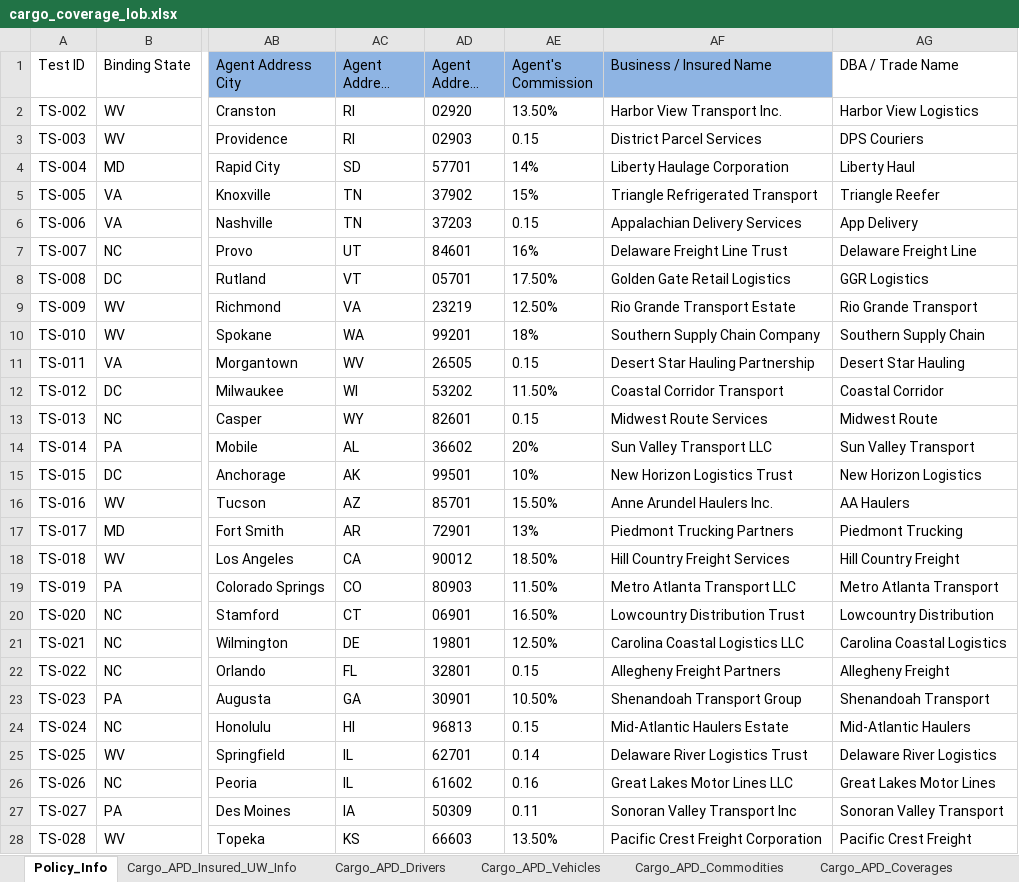
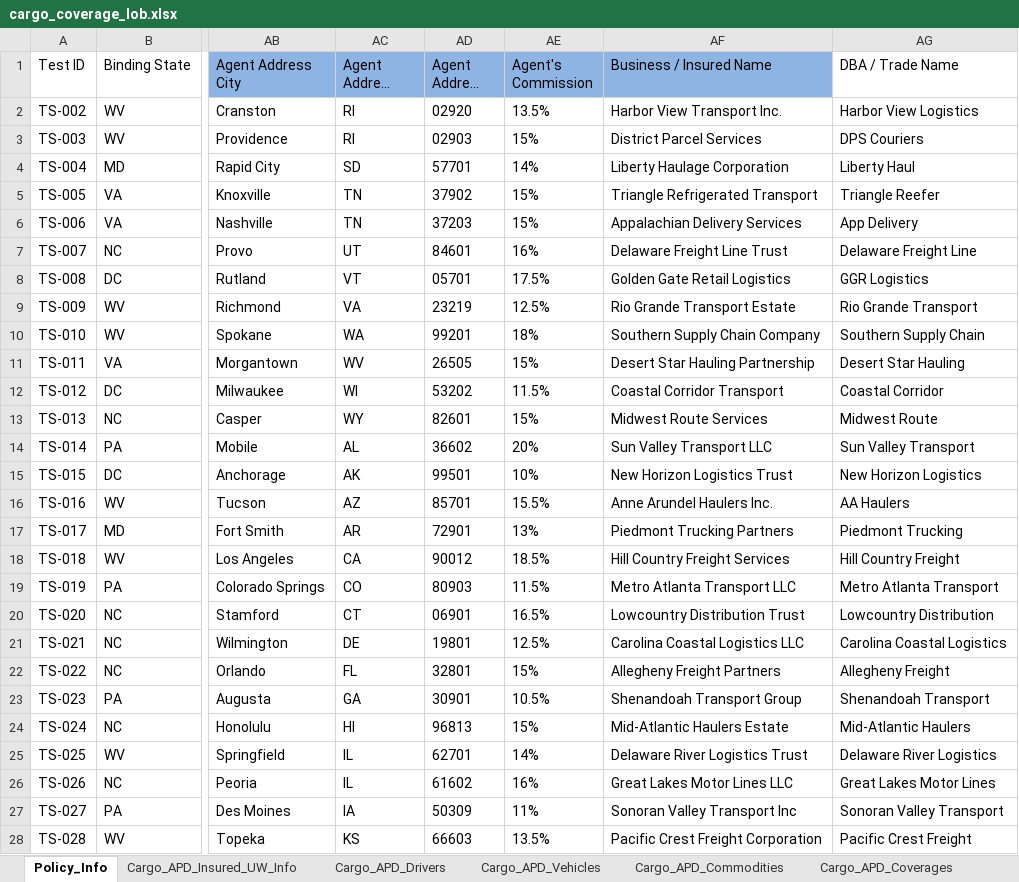
Before and after one commit to KMG-2356/spg-automation, an Excel workbook: src/data/cargo_coverage_lob.xlsx, sheet Policy_Info, drawn as a sheet; only a part is shown, gaps mark what is left out; long unchanged cells end in …; values as stored, in another font and other column widths than the file's, no borders; the diff covers the shown part only; the diff names each change by its address in the sheet, - before the commit and + after, or states it on an @@ line.

```diff
--- a/src/data/cargo_coverage_lob.xlsx (sheet Policy_Info)
+++ b/src/data/cargo_coverage_lob.xlsx (sheet Policy_Info)
-AE2 (Agent's Commission): 13.50%
+AE2 (Agent's Commission): 13.5%
-AE3 (Agent's Commission): 0.15
+AE3 (Agent's Commission): 15%
-AE6 (Agent's Commission): 0.15
+AE6 (Agent's Commission): 15%
-AE8 (Agent's Commission): 17.50%
+AE8 (Agent's Commission): 17.5%
-AE9 (Agent's Commission): 12.50%
+AE9 (Agent's Commission): 12.5%
-AE11 (Agent's Commission): 0.15
+AE11 (Agent's Commission): 15%
-AE12 (Agent's Commission): 11.50%
+AE12 (Agent's Commission): 11.5%
-AE13 (Agent's Commission): 0.15
+AE13 (Agent's Commission): 15%
-AE16 (Agent's Commission): 15.50%
+AE16 (Agent's Commission): 15.5%
-AE18 (Agent's Commission): 18.50%
+AE18 (Agent's Commission): 18.5%
-AE19 (Agent's Commission): 11.50%
+AE19 (Agent's Commission): 11.5%
-AE20 (Agent's Commission): 16.50%
+AE20 (Agent's Commission): 16.5%
-AE21 (Agent's Commission): 12.50%
+AE21 (Agent's Commission): 12.5%
-AE22 (Agent's Commission): 0.15
+AE22 (Agent's Commission): 15%
-AE23 (Agent's Commission): 10.50%
+AE23 (Agent's Commission): 10.5%
-AE24 (Agent's Commission): 0.15
+AE24 (Agent's Commission): 15%
-AE25 (Agent's Commission): 0.14
+AE25 (Agent's Commission): 14%
-AE26 (Agent's Commission): 0.16
+AE26 (Agent's Commission): 16%
-AE27 (Agent's Commission): 0.11
+AE27 (Agent's Commission): 11%
-AE28 (Agent's Commission): 13.50%
+AE28 (Agent's Commission): 13.5%
```
Also changed, not shown: 63 edited cells elsewhere in this sheet, sheet Cargo_APD_Insured_UW_Info, sheet Cargo_APD_Commodities, 12 other files.
